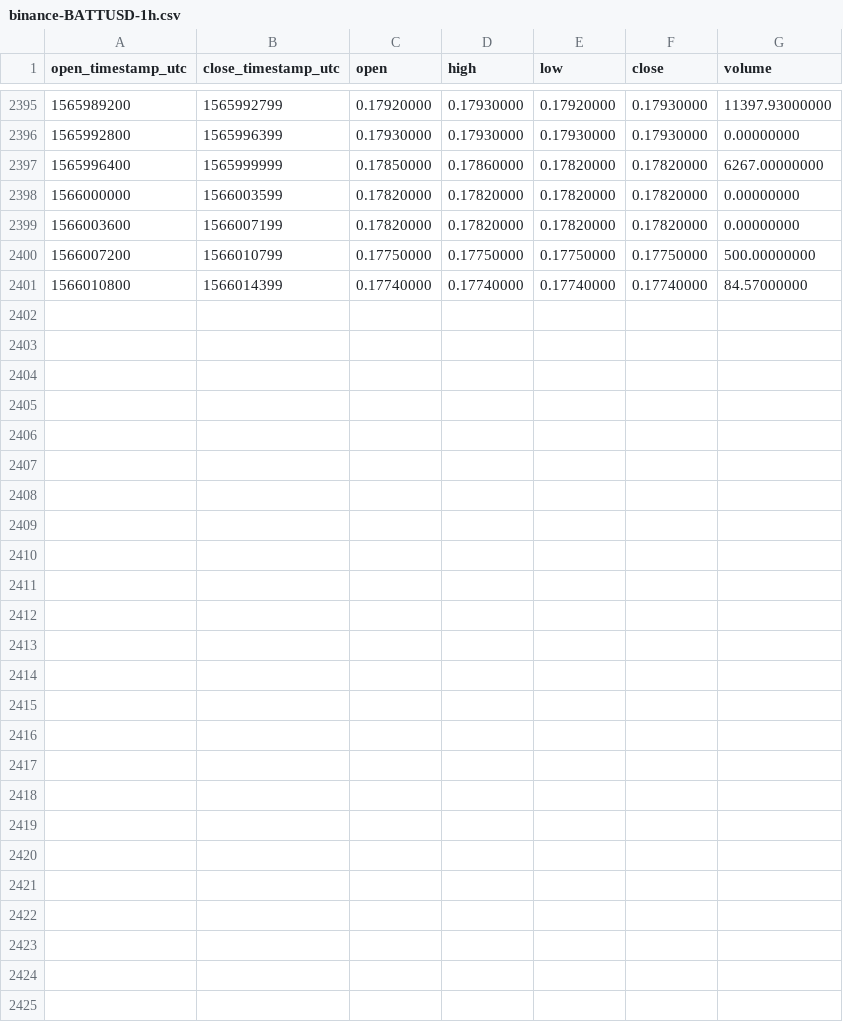
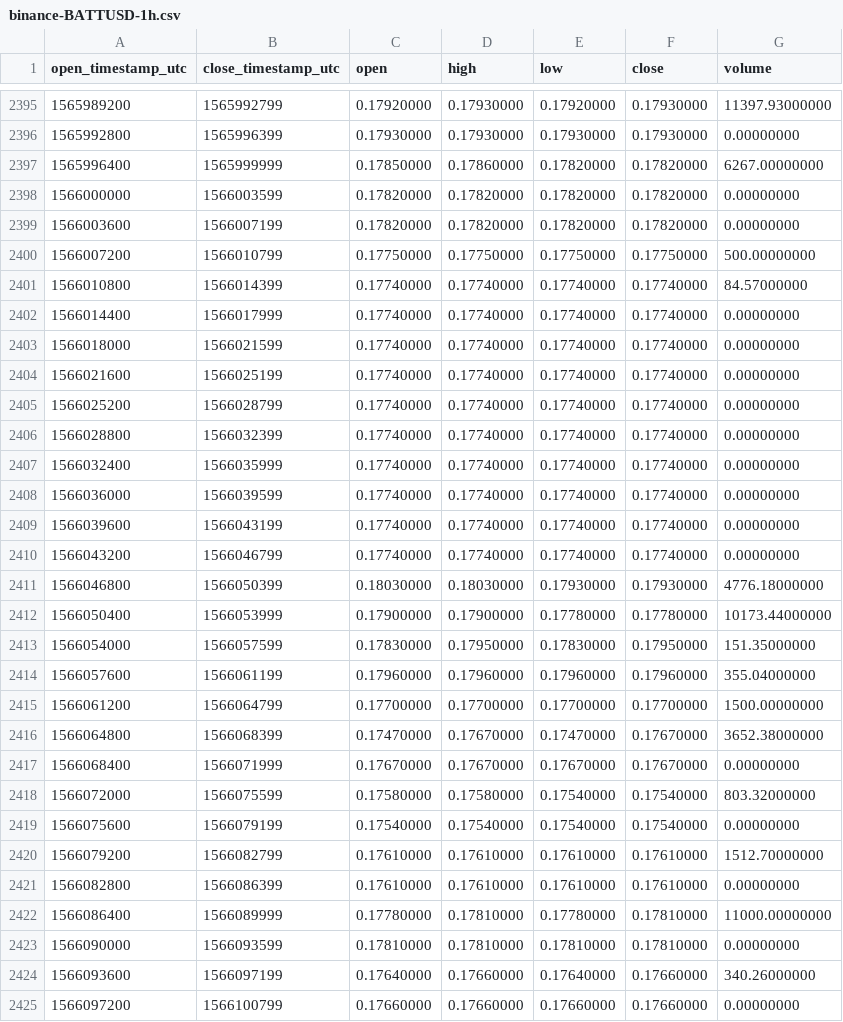
Before and after one commit to cryptobigbro/binance-BATTUSD, a CSV file: binance-BATTUSD-1h.csv, drawn as a sheet; only a part is shown, gaps mark what is left out.

Commit message:
Update OHLCV data.

```diff
--- a/binance-BATTUSD-1h.csv
+++ b/binance-BATTUSD-1h.csv
@@ -2401 +2401,25 @@ open_timestamp_utc,close_timestamp_utc,open,high,low,close,volume
 1566010800,1566014399,0.17740000,0.17740000,0.17740000,0.17740000,84.57000000
+1566014400,1566017999,0.17740000,0.17740000,0.17740000,0.17740000,0.00000000
+1566018000,1566021599,0.17740000,0.17740000,0.17740000,0.17740000,0.00000000
+1566021600,1566025199,0.17740000,0.17740000,0.17740000,0.17740000,0.00000000
+1566025200,1566028799,0.17740000,0.17740000,0.17740000,0.17740000,0.00000000
+1566028800,1566032399,0.17740000,0.17740000,0.17740000,0.17740000,0.00000000
+1566032400,1566035999,0.17740000,0.17740000,0.17740000,0.17740000,0.00000000
+1566036000,1566039599,0.17740000,0.17740000,0.17740000,0.17740000,0.00000000
+1566039600,1566043199,0.17740000,0.17740000,0.17740000,0.17740000,0.00000000
+1566043200,1566046799,0.17740000,0.17740000,0.17740000,0.17740000,0.00000000
+1566046800,1566050399,0.18030000,0.18030000,0.17930000,0.17930000,4776.18000000
+1566050400,1566053999,0.17900000,0.17900000,0.17780000,0.17780000,10173.44000000
+1566054000,1566057599,0.17830000,0.17950000,0.17830000,0.17950000,151.35000000
+1566057600,1566061199,0.17960000,0.17960000,0.17960000,0.17960000,355.04000000
+1566061200,1566064799,0.17700000,0.17700000,0.17700000,0.17700000,1500.00000000
+1566064800,1566068399,0.17470000,0.17670000,0.17470000,0.17670000,3652.38000000
+1566068400,1566071999,0.17670000,0.17670000,0.17670000,0.17670000,0.00000000
+1566072000,1566075599,0.17580000,0.17580000,0.17540000,0.17540000,803.32000000
+1566075600,1566079199,0.17540000,0.17540000,0.17540000,0.17540000,0.00000000
+1566079200,1566082799,0.17610000,0.17610000,0.17610000,0.17610000,1512.70000000
+1566082800,1566086399,0.17610000,0.17610000,0.17610000,0.17610000,0.00000000
+1566086400,1566089999,0.17780000,0.17810000,0.17780000,0.17810000,11000.00000000
+1566090000,1566093599,0.17810000,0.17810000,0.17810000,0.17810000,0.00000000
+1566093600,1566097199,0.17640000,0.17660000,0.17640000,0.17660000,340.26000000
+1566097200,1566100799,0.17660000,0.17660000,0.17660000,0.17660000,0.00000000
```
Also changed, not shown: binance-BATTUSD-1d.csv.
